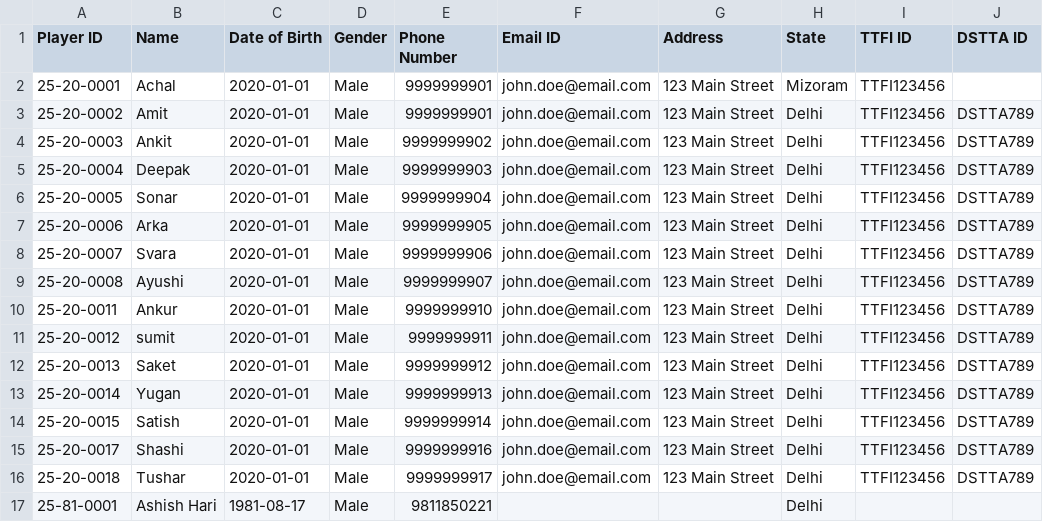
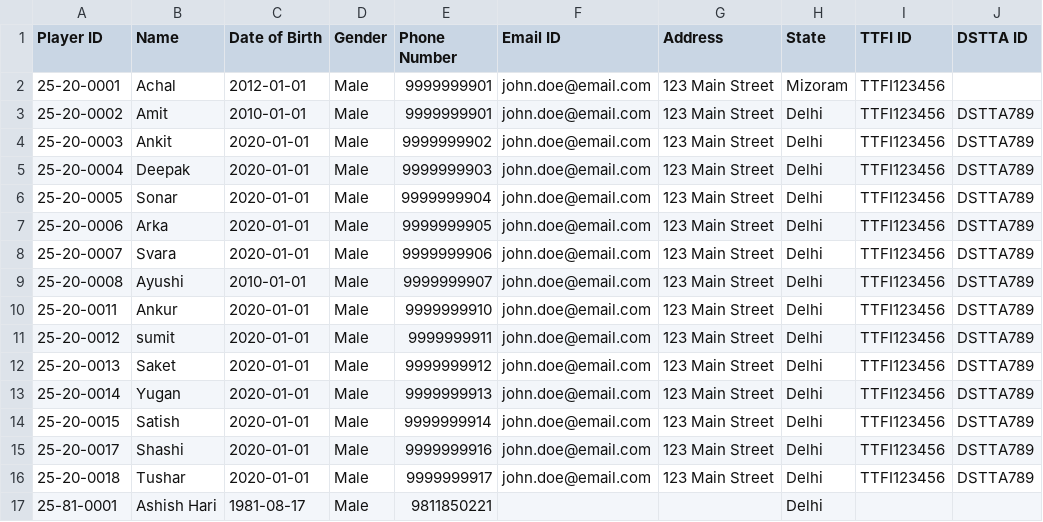
Before and after one commit to achalp1p1/tounamentapp, a CSV file: players_data.csv, drawn as a sheet; only a part is shown; the diff names each change by its address in the sheet, - before the commit and + after, or states it on an @@ line.

Commit message:
Updated category configuration and player data

```diff
--- a/players_data.csv
+++ b/players_data.csv
-C2 (Date of Birth): 2020-01-01
+C2 (Date of Birth): 2012-01-01
-C3 (Date of Birth): 2020-01-01
+C3 (Date of Birth): 2010-01-01
-C9 (Date of Birth): 2020-01-01
+C9 (Date of Birth): 2010-01-01
```
Also changed, not shown: 1 other file.
